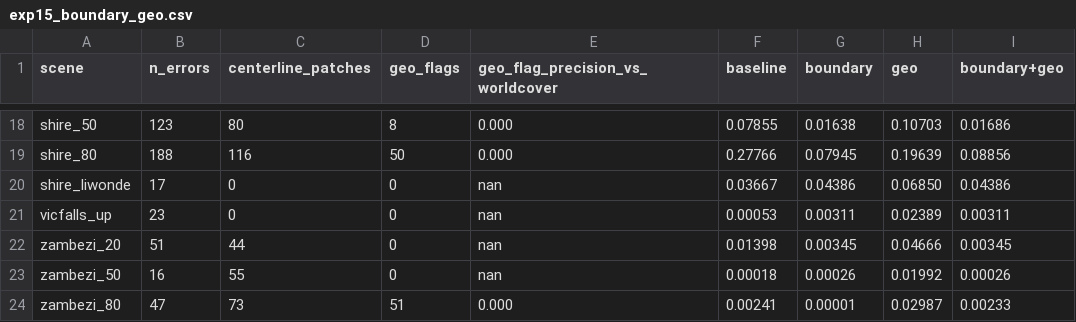
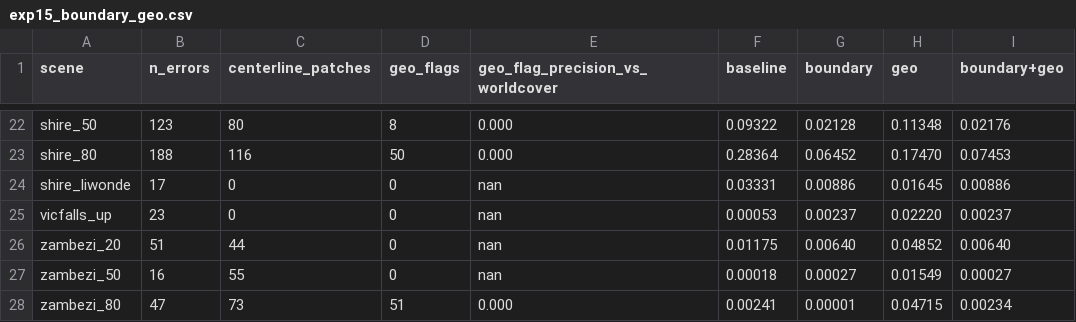
Before and after one commit to 2imi9/olmoearth_inferenceX, a CSV file: exp/out/exp15_boundary_geo.csv, drawn as a sheet; only a part is shown, gaps mark what is left out; addresses are those after the commit; the diff covers the shown part only; the diff names each change by its address in the sheet, - before the commit and + after, or states it on an @@ line.

```diff
--- a/exp/out/exp15_boundary_geo.csv
+++ b/exp/out/exp15_boundary_geo.csv
-F22 (baseline): 0.07855
+F22 (baseline): 0.09322
-G22 (boundary): 0.01638
+G22 (boundary): 0.02128
-H22 (geo): 0.10703
+H22 (geo): 0.11348
-I22 (boundary+geo): 0.01686
+I22 (boundary+geo): 0.02176
-F23 (baseline): 0.27766
+F23 (baseline): 0.28364
-G23 (boundary): 0.07945
+G23 (boundary): 0.06452
-H23 (geo): 0.19639
+H23 (geo): 0.17470
-I23 (boundary+geo): 0.08856
+I23 (boundary+geo): 0.07453
-F24 (baseline): 0.03667
+F24 (baseline): 0.03331
-G24 (boundary): 0.04386
+G24 (boundary): 0.00886
-H24 (geo): 0.06850
+H24 (geo): 0.01645
-I24 (boundary+geo): 0.04386
+I24 (boundary+geo): 0.00886
-G25 (boundary): 0.00311
+G25 (boundary): 0.00237
-H25 (geo): 0.02389
+H25 (geo): 0.02220
-I25 (boundary+geo): 0.00311
+I25 (boundary+geo): 0.00237
-F26 (baseline): 0.01398
+F26 (baseline): 0.01175
-G26 (boundary): 0.00345
+G26 (boundary): 0.00640
-H26 (geo): 0.04666
+H26 (geo): 0.04852
-I26 (boundary+geo): 0.00345
+I26 (boundary+geo): 0.00640
-G27 (boundary): 0.00026
+G27 (boundary): 0.00027
-H27 (geo): 0.01992
+H27 (geo): 0.01549
-I27 (boundary+geo): 0.00026
+I27 (boundary+geo): 0.00027
-H28 (geo): 0.02987
+H28 (geo): 0.04715
-I28 (boundary+geo): 0.00233
+I28 (boundary+geo): 0.00234
```
Also changed, not shown: 4 added rows and 55 edited cells elsewhere in this file, exp/out/exp13_corrected_stats.csv, exp/out/exp14_boundary_ablation.csv, 25 other files.
